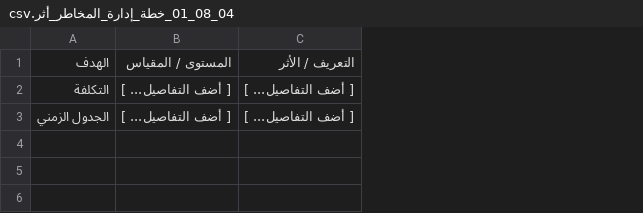
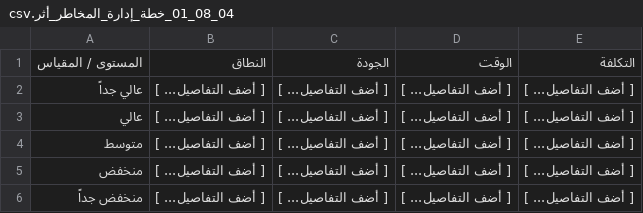
Before and after one commit to fakhruldeen/Tasleemat, a CSV file: forms/ar/04_التخطيط/08_المخاطر/01_خطة_إدارة_المخاطر/04_08_01_خطة_إدارة_المخاطر_أثر.csv, drawn as a sheet; removed rows and columns are numbered as before the commit, all else as after; the diff names each change by its address in the sheet, - before the commit and + after, or states it on an @@ line.

Commit message:
feat(forms): rename Risk Appetite to Tolerances and transpose Impact by Objective table columns in Risk Management Plan

```diff
--- a/forms/ar/04_التخطيط/08_المخاطر/01_خطة_إدارة_المخاطر/04_08_01_خطة_إدارة_المخاطر_أثر.csv
+++ b/forms/ar/04_التخطيط/08_المخاطر/01_خطة_إدارة_المخاطر/04_08_01_خطة_إدارة_المخاطر_أثر.csv
-column A, rows 2-3: التكلفة | الجدول الزمني
+column A, rows 2-3: عالي جداً | عالي
+column D, rows 2-3: [ أضف التفاصيل... ] | [ أضف التفاصيل... ]
+column E, rows 2-3: [ أضف التفاصيل... ] | [ أضف التفاصيل... ]
-row 1: الهدف | المستوى / المقياس | التعريف / الأثر
+row 1: المستوى / المقياس | النطاق | الجودة | الوقت | التكلفة
+row 4: متوسط | [ أضف التفاصيل... ] | [ أضف التفاصيل... ] | [ أضف التفاصيل... ] | [ أضف التفاصيل... ]
+row 5: منخفض | [ أضف التفاصيل... ] | [ أضف التفاصيل... ] | [ أضف التفاصيل... ] | [ أضف التفاصيل... ]
+row 6: منخفض جداً | [ أضف التفاصيل... ] | [ أضف التفاصيل... ] | [ أضف التفاصيل... ] | [ أضف التفاصيل... ]
```
Also changed, not shown: 9 other files.
